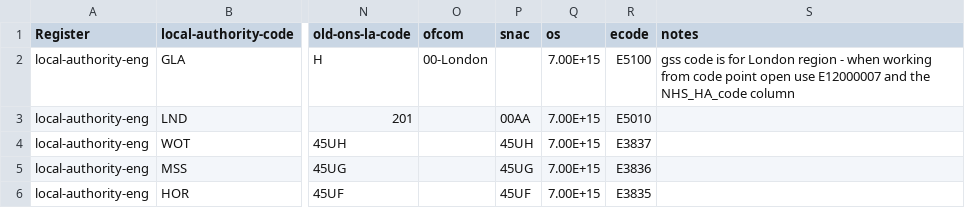
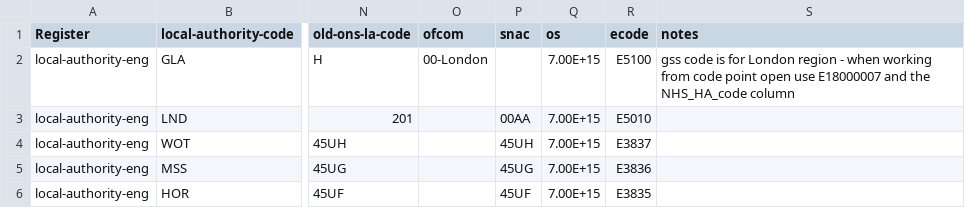
Before and after one commit to ajparsons/uk_local_authority_names_and_codes, a CSV file: uk_local_authorities.csv, drawn as a sheet; only a part is shown, gaps mark what is left out; the diff names each change by its address in the sheet, - before the commit and + after, or states it on an @@ line.

Commit message:
Fixed note to use correct alt nhs code

```diff
--- a/uk_local_authorities.csv
+++ b/uk_local_authorities.csv
-S2 (notes): …open use E12000007 and the…
+S2 (notes): …open use E18000007 and the…
```
Also changed, not shown: 1 other file.
